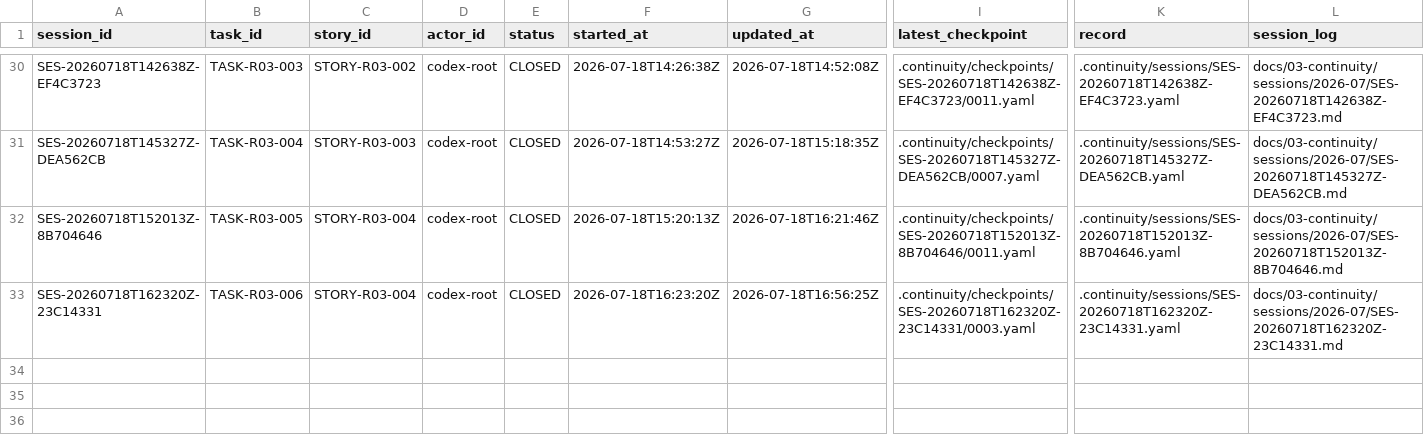
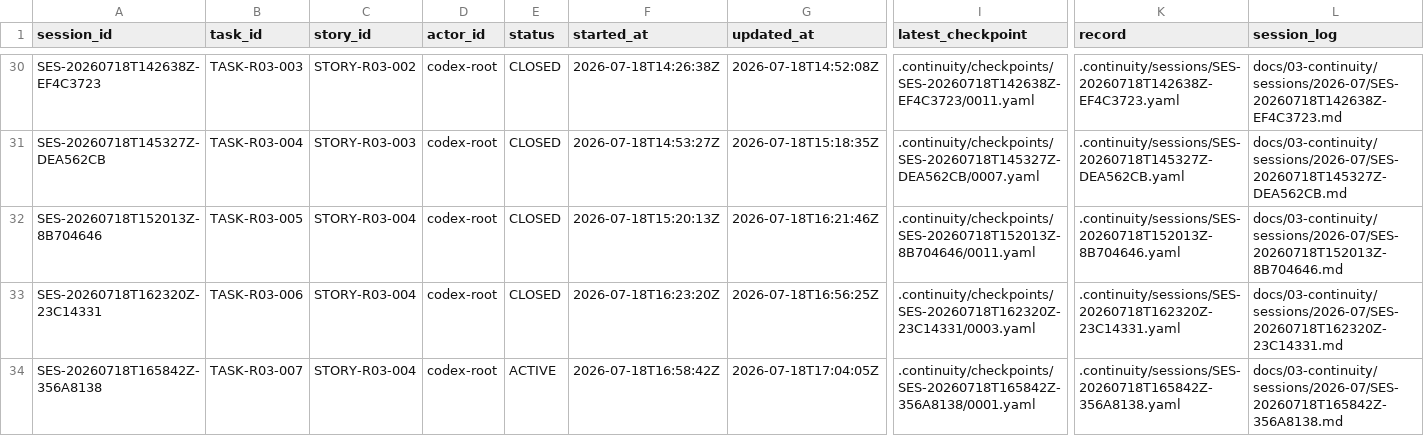
Before and after one commit to fei613293175/hhy, a CSV file: catalogs/session_index.csv, drawn as a sheet; only a part is shown, gaps mark what is left out; rows hold the shown columns only; the diff names each change by its address in the sheet, - before the commit and + after, or states it on an @@ line.

Commit message:
[STORY-R03-004] chore(r03): freeze external and apk baseline
Task-ID: TASK-R03-007
Session-ID: SES-20260718T165842Z-356A8138
Checkpoint-ID: CP-SES-20260718T165842Z-356A8138-0002
Tests: PASS:R03_EXTERNAL_ACTIVATION
CR: NONE
Story-ID: STORY-R03-004

```diff
--- a/catalogs/session_index.csv
+++ b/catalogs/session_index.csv
+row 34: SES-20260718T165842Z-356A8138 | TASK-R03-007 | STORY-R03-004 | codex-root | ACTIVE | 2026-07-18T16:58:42Z | 2026-07-18T17:04:05Z | .continuity/checkpoints/SES-20260718T165842Z-356A8138/0001.yaml | .continuity/sessions/SES-20260718T165842Z-356A8138.yaml | docs/03-continuity/sessions/2026-07/SES-20260718T165842Z-356A8138.md
```
Also changed, not shown: catalogs/task_transition_ledger.csv, 22 other files.
